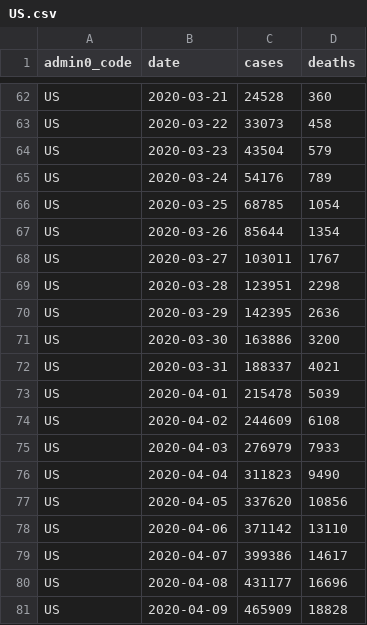
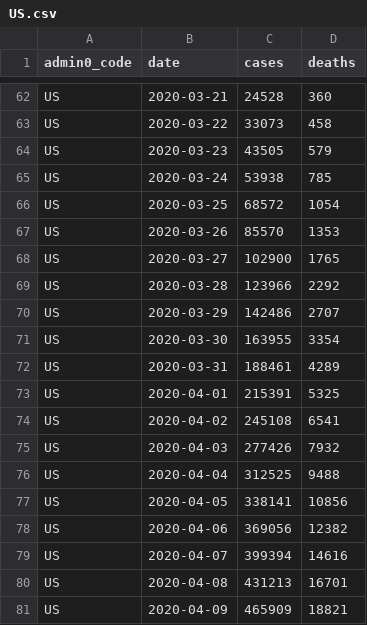
Before and after one commit to covid-open-data/xform-casecount-us-nytimes, a CSV file: output/admin0/US.csv, drawn as a sheet; only a part is shown, gaps mark what is left out; the diff covers the shown part only.

```diff
--- a/output/admin0/US.csv
+++ b/output/admin0/US.csv
@@ -63,19 +63,19 @@ US,2020-03-21,24528,360
 US,2020-03-22,33073,458
-US,2020-03-23,43504,579
-US,2020-03-24,54176,789
-US,2020-03-25,68785,1054
-US,2020-03-26,85644,1354
-US,2020-03-27,103011,1767
-US,2020-03-28,123951,2298
-US,2020-03-29,142395,2636
-US,2020-03-30,163886,3200
-US,2020-03-31,188337,4021
-US,2020-04-01,215478,5039
-US,2020-04-02,244609,6108
-US,2020-04-03,276979,7933
-US,2020-04-04,311823,9490
-US,2020-04-05,337620,10856
-US,2020-04-06,371142,13110
-US,2020-04-07,399386,14617
-US,2020-04-08,431177,16696
-US,2020-04-09,465909,18828
+US,2020-03-23,43505,579
+US,2020-03-24,53938,785
+US,2020-03-25,68572,1054
+US,2020-03-26,85570,1353
+US,2020-03-27,102900,1765
+US,2020-03-28,123966,2292
+US,2020-03-29,142486,2707
+US,2020-03-30,163955,3354
+US,2020-03-31,188461,4289
+US,2020-04-01,215391,5325
+US,2020-04-02,245108,6541
+US,2020-04-03,277426,7932
+US,2020-04-04,312525,9488
+US,2020-04-05,338141,10856
+US,2020-04-06,369056,12382
+US,2020-04-07,399394,14616
+US,2020-04-08,431213,16701
+US,2020-04-09,465909,18821
```
Also changed, not shown: 1 added row and 97 edited cells elsewhere in this file, output/admin1/US.csv.
